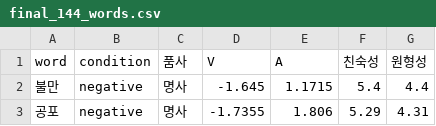
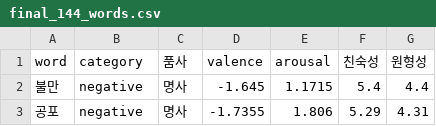
Before and after one commit to yejinelly/emotional_stroop, a CSV file: stimuli/final_144_words.csv, drawn as a sheet; only a part is shown.

Commit message:
Rename CSV columns: condition→category, V→valence, A→arousal

```diff
--- a/stimuli/final_144_words.csv
+++ b/stimuli/final_144_words.csv
@@ -1,2 +1,2 @@
-word,condition,품사,V,A,친숙성,원형성
+word,category,품사,valence,arousal,친숙성,원형성
 불만,negative,명사,-1.645,1.1715,5.4,4.4
```
Also changed, not shown: 1 other file.
